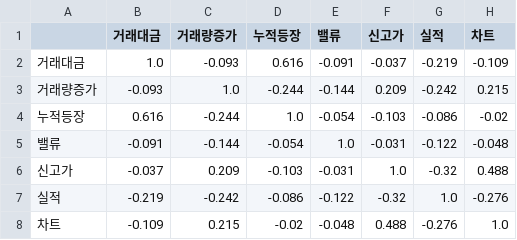
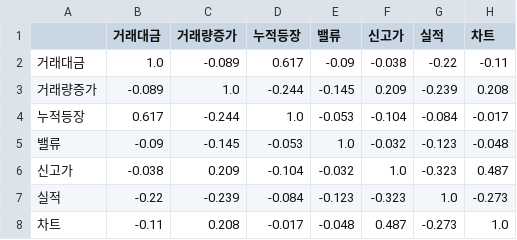
Before and after one commit to perseus2133-ai/volume-radar, a CSV file: data/optimizer/correlation_matrix.csv, drawn as a sheet.

```diff
--- a/data/optimizer/correlation_matrix.csv
+++ b/data/optimizer/correlation_matrix.csv
@@ -1,8 +1,8 @@
 ,거래대금,거래량증가,누적등장,밸류,신고가,실적,차트
-거래대금,1.0,-0.093,0.616,-0.091,-0.037,-0.219,-0.109
-거래량증가,-0.093,1.0,-0.244,-0.144,0.209,-0.242,0.215
-누적등장,0.616,-0.244,1.0,-0.054,-0.103,-0.086,-0.02
-밸류,-0.091,-0.144,-0.054,1.0,-0.031,-0.122,-0.048
-신고가,-0.037,0.209,-0.103,-0.031,1.0,-0.32,0.488
-실적,-0.219,-0.242,-0.086,-0.122,-0.32,1.0,-0.276
-차트,-0.109,0.215,-0.02,-0.048,0.488,-0.276,1.0
+거래대금,1.0,-0.089,0.617,-0.09,-0.038,-0.22,-0.11
+거래량증가,-0.089,1.0,-0.244,-0.145,0.209,-0.239,0.208
+누적등장,0.617,-0.244,1.0,-0.053,-0.104,-0.084,-0.017
+밸류,-0.09,-0.145,-0.053,1.0,-0.032,-0.123,-0.048
+신고가,-0.038,0.209,-0.104,-0.032,1.0,-0.323,0.487
+실적,-0.22,-0.239,-0.084,-0.123,-0.323,1.0,-0.273
+차트,-0.11,0.208,-0.017,-0.048,0.487,-0.273,1.0
```
Also changed, not shown: data/optimizer/component_performance.csv, data/optimizer/feature_importance.csv, 9 other files.
